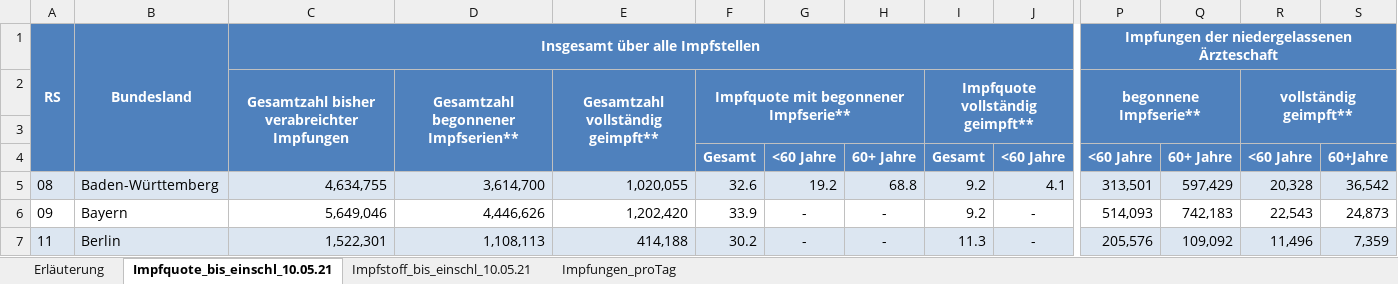
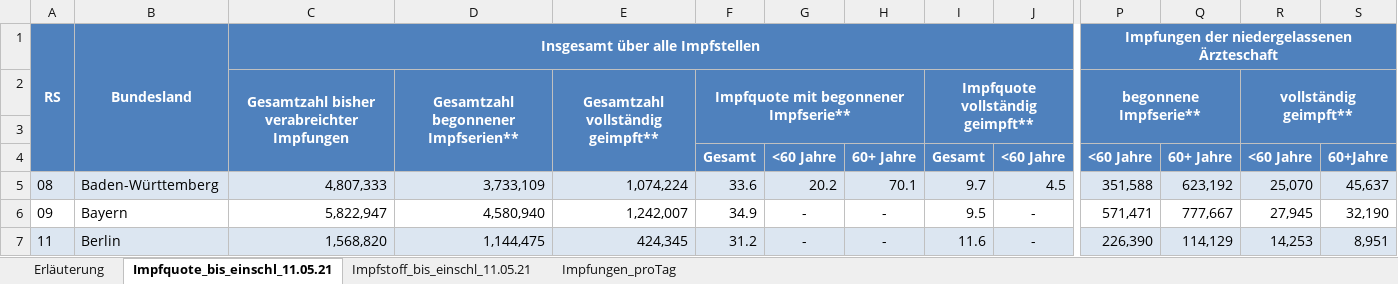
Before and after one commit to wiomoc/geimpft, an Excel workbook: 2021-05-11.xlsx, sheet Impfquote_bis_einschl_11.05.21, drawn as a sheet; only a part is shown, gaps mark what is left out; values as stored, in another font and other column widths than the file's, no borders; the diff covers the shown part only; the diff names each change by its address in the sheet, - before the commit and + after, or states it on an @@ line.

```diff
--- a/2021-05-11.xlsx (sheet Impfquote_bis_einschl_11.05.21)
+++ b/2021-05-11.xlsx (sheet Impfquote_bis_einschl_11.05.21)
-sheet tab: Impfquote_bis_einschl_10.05.21
+sheet tab: Impfquote_bis_einschl_11.05.21
-sheet tab: Impfstoff_bis_einschl_10.05.21
+sheet tab: Impfstoff_bis_einschl_11.05.21
-C5: 4,634,755
+C5: 4,807,333
-D5: 3,614,700
+D5: 3,733,109
-E5: 1,020,055
+E5: 1,074,224
-F5: 32.6
+F5: 33.6
-G5: 19.2
+G5: 20.2
-H5: 68.8
+H5: 70.1
-I5: 9.2
+I5: 9.7
-J5: 4.1
+J5: 4.5
-P5: 313,501
+P5: 351,588
-Q5: 597,429
+Q5: 623,192
-R5: 20,328
+R5: 25,070
-S5: 36,542
+S5: 45,637
-C6: 5,649,046
+C6: 5,822,947
-D6: 4,446,626
+D6: 4,580,940
-E6: 1,202,420
+E6: 1,242,007
-F6: 33.9
+F6: 34.9
-I6: 9.2
+I6: 9.5
-P6: 514,093
+P6: 571,471
-Q6: 742,183
+Q6: 777,667
-R6: 22,543
+R6: 27,945
-S6: 24,873
+S6: 32,190
-C7: 1,522,301
+C7: 1,568,820
-D7: 1,108,113
+D7: 1,144,475
-E7: 414,188
+E7: 424,345
-F7: 30.2
+F7: 31.2
-I7: 11.3
+I7: 11.6
-P7: 205,576
+P7: 226,390
-Q7: 109,092
+Q7: 114,129
-R7: 11,496
+R7: 14,253
-S7: 7,359
+S7: 8,951
```
Also changed, not shown: 226 edited cells elsewhere in this sheet, sheet Impfstoff_bis_einschl_11.05.21, sheet Impfungen_proTag, sheet Erläuterung, 1 other file.
